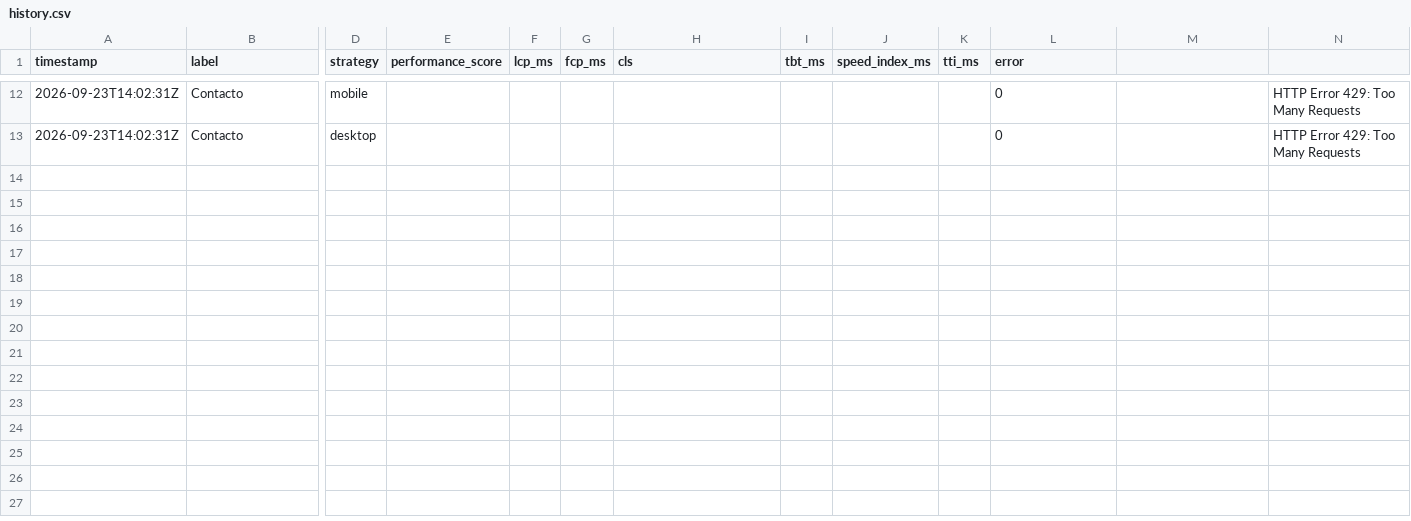
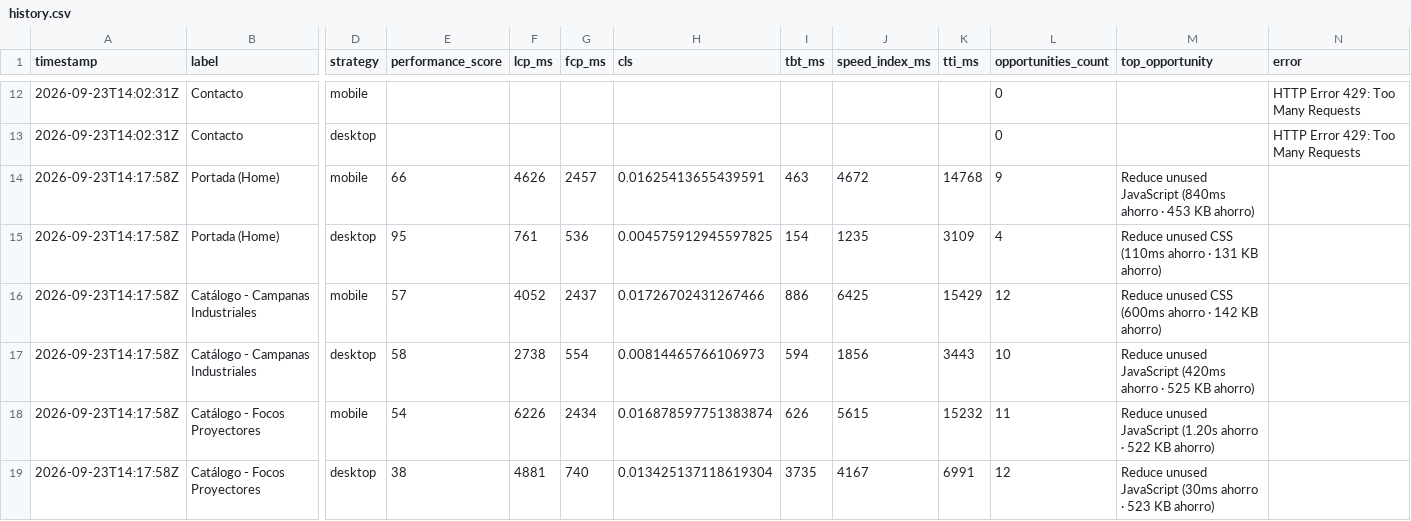
Before and after one commit to FiluxLighting/PageSpeed-Monitor, a CSV file: data/history.csv, drawn as a sheet; only a part is shown, gaps mark what is left out; rows hold the shown columns only; the diff covers the shown part only; the diff names each change by its address in the sheet, - before the commit and + after, or states it on an @@ line.

```diff
--- a/data/history.csv
+++ b/data/history.csv
-L1: error
+L1: opportunities_count
-M1: (empty)
+M1: top_opportunity
-N1: (empty)
+N1: error
+row 14: 2026-09-23T14:17:58Z | Portada (Home) | mobile | 66 | 4626 | 2457 | 0.01625413655439591 | 463 | 4672 | 14768 | 9 | Reduce unused JavaScript (840ms ahorro · 453 KB ahorro)
+row 15: 2026-09-23T14:17:58Z | Portada (Home) | desktop | 95 | 761 | 536 | 0.004575912945597825 | 154 | 1235 | 3109 | 4 | Reduce unused CSS (110ms ahorro · 131 KB ahorro)
+row 16: 2026-09-23T14:17:58Z | Catálogo - Campanas Industriales | mobile | 57 | 4052 | 2437 | 0.01726702431267466 | 886 | 6425 | 15429 | 12 | Reduce unused CSS (600ms ahorro · 142 KB ahorro)
+row 17: 2026-09-23T14:17:58Z | Catálogo - Campanas Industriales | desktop | 58 | 2738 | 554 | 0.00814465766106973 | 594 | 1856 | 3443 | 10 | Reduce unused JavaScript (420ms ahorro · 525 KB ahorro)
+row 18: 2026-09-23T14:17:58Z | Catálogo - Focos Proyectores | mobile | 54 | 6226 | 2434 | 0.016878597751383874 | 626 | 5615 | 15232 | 11 | Reduce unused JavaScript (1.20s ahorro · 522 KB ahorro)
+row 19: 2026-09-23T14:17:58Z | Catálogo - Focos Proyectores | desktop | 38 | 4881 | 740 | 0.013425137118619304 | 3735 | 4167 | 6991 | 12 | Reduce unused JavaScript (30ms ahorro · 523 KB ahorro)
```
Also changed, not shown: 6 added rows elsewhere in this file, 7 other files.
